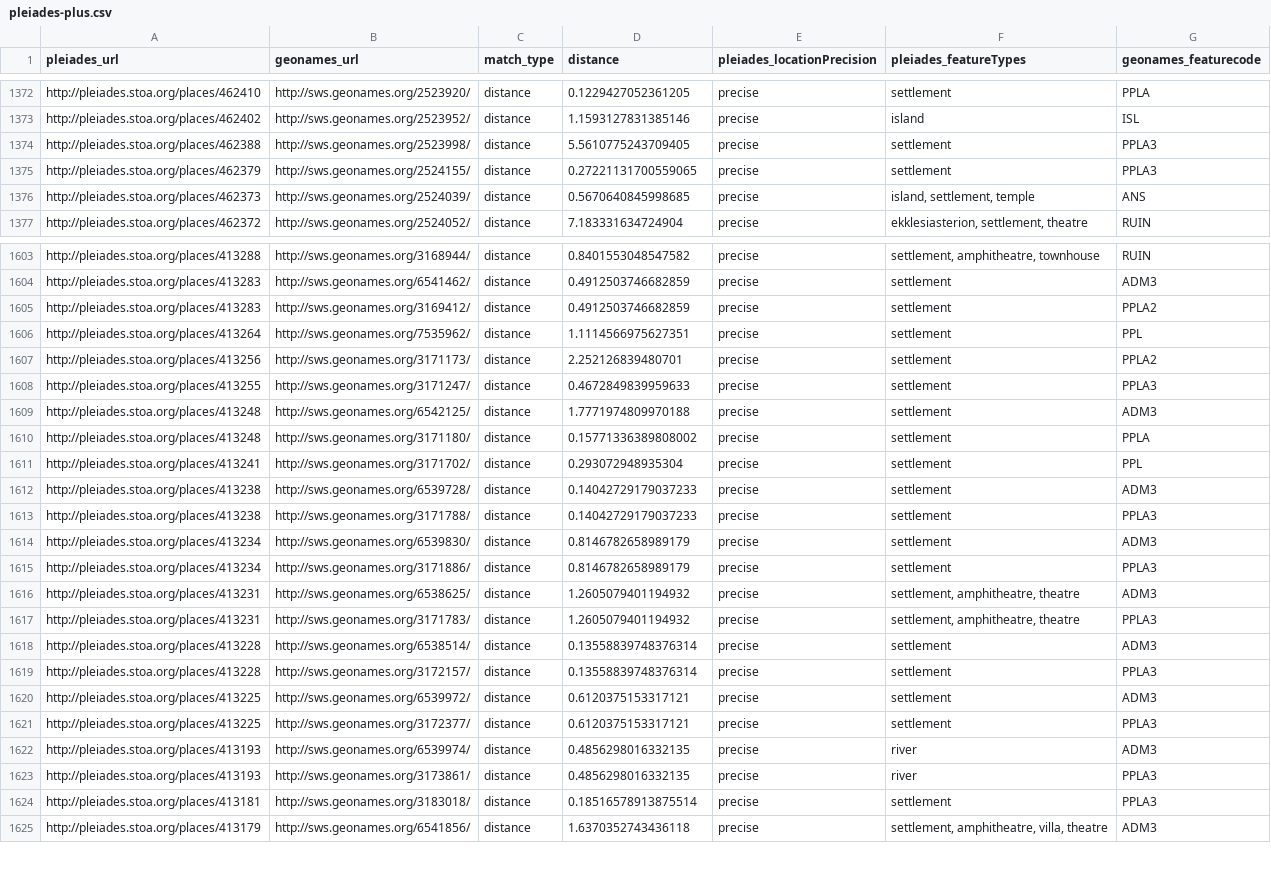
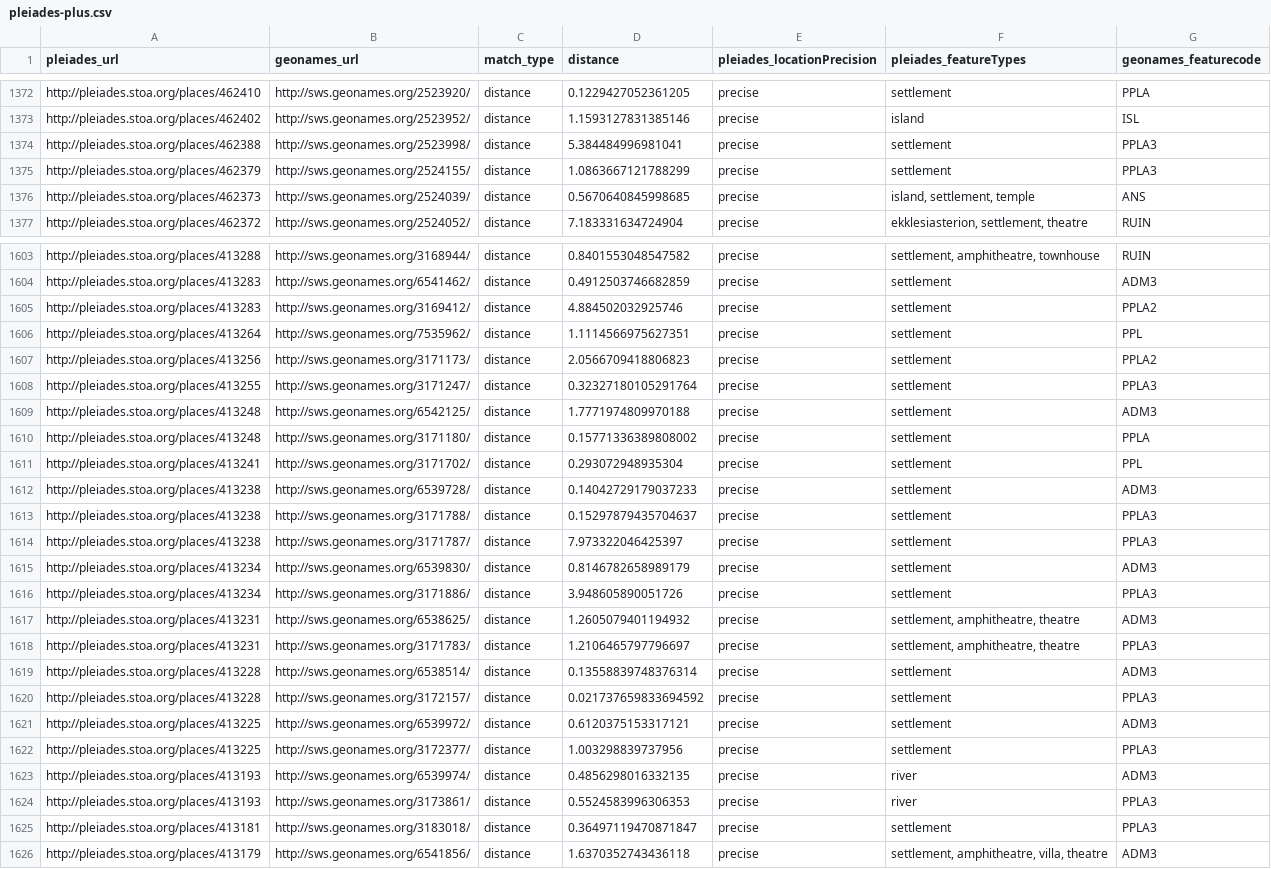
Before and after one commit to ryanfb/pleiades-plus, a CSV file: data/pleiades-plus.csv, drawn as a sheet; only a part is shown, gaps mark what is left out; the diff covers the shown part only.

Commit message:
2014-04-14 pleiades-plus.csv update

```diff
--- a/data/pleiades-plus.csv
+++ b/data/pleiades-plus.csv
@@ -1373,4 +1373,4 @@ http://pleiades.stoa.org/places/462410,http://sws.geonames.org/2523920/,distance
 http://pleiades.stoa.org/places/462402,http://sws.geonames.org/2523952/,distance,1.1593127831385146,precise,"island",ISL
-http://pleiades.stoa.org/places/462388,http://sws.geonames.org/2523998/,distance,5.5610775243709405,precise,"settlement",PPLA3
-http://pleiades.stoa.org/places/462379,http://sws.geonames.org/2524155/,distance,0.27221131700559065,precise,"settlement",PPLA3
+http://pleiades.stoa.org/places/462388,http://sws.geonames.org/2523998/,distance,5.384484996981041,precise,"settlement",PPLA3
+http://pleiades.stoa.org/places/462379,http://sws.geonames.org/2524155/,distance,1.0863667121788299,precise,"settlement",PPLA3
 http://pleiades.stoa.org/places/462373,http://sws.geonames.org/2524039/,distance,0.5670640845998685,precise,"island, settlement, temple",ANS
@@ -1604,6 +1604,6 @@ http://pleiades.stoa.org/places/413288,http://sws.geonames.org/3168944/,distance
 http://pleiades.stoa.org/places/413283,http://sws.geonames.org/6541462/,distance,0.4912503746682859,precise,"settlement",ADM3
-http://pleiades.stoa.org/places/413283,http://sws.geonames.org/3169412/,distance,0.4912503746682859,precise,"settlement",PPLA2
+http://pleiades.stoa.org/places/413283,http://sws.geonames.org/3169412/,distance,4.884502032925746,precise,"settlement",PPLA2
 http://pleiades.stoa.org/places/413264,http://sws.geonames.org/7535962/,distance,1.1114566975627351,precise,"settlement",PPL
-http://pleiades.stoa.org/places/413256,http://sws.geonames.org/3171173/,distance,2.252126839480701,precise,"settlement",PPLA2
-http://pleiades.stoa.org/places/413255,http://sws.geonames.org/3171247/,distance,0.4672849839959633,precise,"settlement",PPLA3
+http://pleiades.stoa.org/places/413256,http://sws.geonames.org/3171173/,distance,2.0566709418806823,precise,"settlement",PPLA2
+http://pleiades.stoa.org/places/413255,http://sws.geonames.org/3171247/,distance,0.32327180105291764,precise,"settlement",PPLA3
 http://pleiades.stoa.org/places/413248,http://sws.geonames.org/6542125/,distance,1.7771974809970188,precise,"settlement",ADM3
@@ -1612,14 +1612,15 @@ http://pleiades.stoa.org/places/413241,http://sws.geonames.org/3171702/,distance
 http://pleiades.stoa.org/places/413238,http://sws.geonames.org/6539728/,distance,0.14042729179037233,precise,"settlement",ADM3
-http://pleiades.stoa.org/places/413238,http://sws.geonames.org/3171788/,distance,0.14042729179037233,precise,"settlement",PPLA3
+http://pleiades.stoa.org/places/413238,http://sws.geonames.org/3171788/,distance,0.15297879435704637,precise,"settlement",PPLA3
+http://pleiades.stoa.org/places/413238,http://sws.geonames.org/3171787/,distance,7.973322046425397,precise,"settlement",PPLA3
 http://pleiades.stoa.org/places/413234,http://sws.geonames.org/6539830/,distance,0.8146782658989179,precise,"settlement",ADM3
-http://pleiades.stoa.org/places/413234,http://sws.geonames.org/3171886/,distance,0.8146782658989179,precise,"settlement",PPLA3
+http://pleiades.stoa.org/places/413234,http://sws.geonames.org/3171886/,distance,3.948605890051726,precise,"settlement",PPLA3
 http://pleiades.stoa.org/places/413231,http://sws.geonames.org/6538625/,distance,1.2605079401194932,precise,"settlement, amphitheatre, theatre",ADM3
-http://pleiades.stoa.org/places/413231,http://sws.geonames.org/3171783/,distance,1.2605079401194932,precise,"settlement, amphitheatre, theatre",PPLA3
+http://pleiades.stoa.org/places/413231,http://sws.geonames.org/3171783/,distance,1.2106465797796697,precise,"settlement, amphitheatre, theatre",PPLA3
 http://pleiades.stoa.org/places/413228,http://sws.geonames.org/6538514/,distance,0.13558839748376314,precise,"settlement",ADM3
-http://pleiades.stoa.org/places/413228,http://sws.geonames.org/3172157/,distance,0.13558839748376314,precise,"settlement",PPLA3
+http://pleiades.stoa.org/places/413228,http://sws.geonames.org/3172157/,distance,0.021737659833694592,precise,"settlement",PPLA3
 http://pleiades.stoa.org/places/413225,http://sws.geonames.org/6539972/,distance,0.6120375153317121,precise,"settlement",ADM3
-http://pleiades.stoa.org/places/413225,http://sws.geonames.org/3172377/,distance,0.6120375153317121,precise,"settlement",PPLA3
+http://pleiades.stoa.org/places/413225,http://sws.geonames.org/3172377/,distance,1.003298839737956,precise,"settlement",PPLA3
 http://pleiades.stoa.org/places/413193,http://sws.geonames.org/6539974/,distance,0.4856298016332135,precise,"river",ADM3
-http://pleiades.stoa.org/places/413193,http://sws.geonames.org/3173861/,distance,0.4856298016332135,precise,"river",PPLA3
-http://pleiades.stoa.org/places/413181,http://sws.geonames.org/3183018/,distance,0.18516578913875514,precise,"settlement",PPLA3
+http://pleiades.stoa.org/places/413193,http://sws.geonames.org/3173861/,distance,0.5524583996306353,precise,"river",PPLA3
+http://pleiades.stoa.org/places/413181,http://sws.geonames.org/3183018/,distance,0.36497119470871847,precise,"settlement",PPLA3
 http://pleiades.stoa.org/places/413179,http://sws.geonames.org/6541856/,distance,1.6370352743436118,precise,"settlement, amphitheatre, villa, theatre",ADM3
```
Also changed, not shown: 1 added row and 125 edited cells elsewhere in this file.
